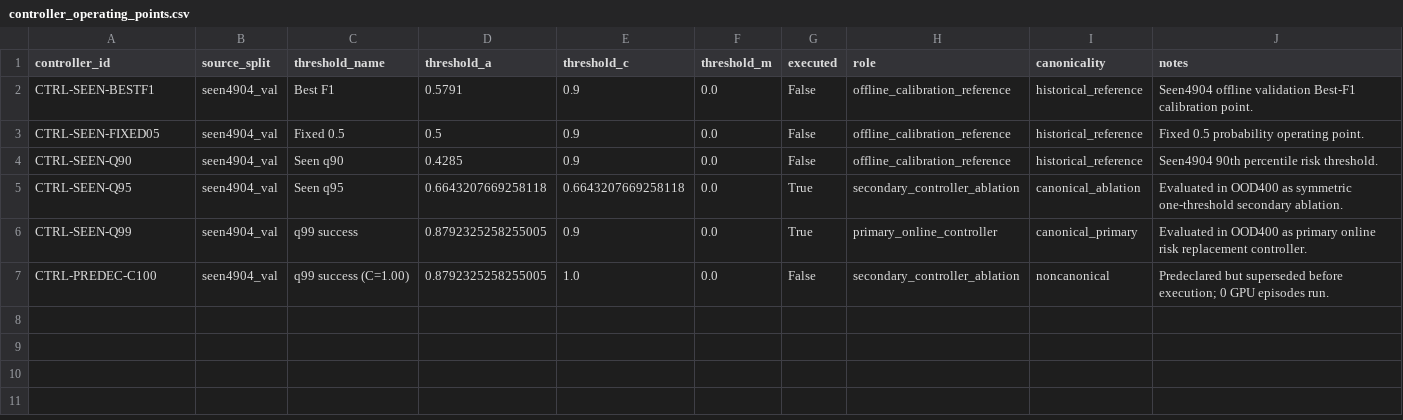
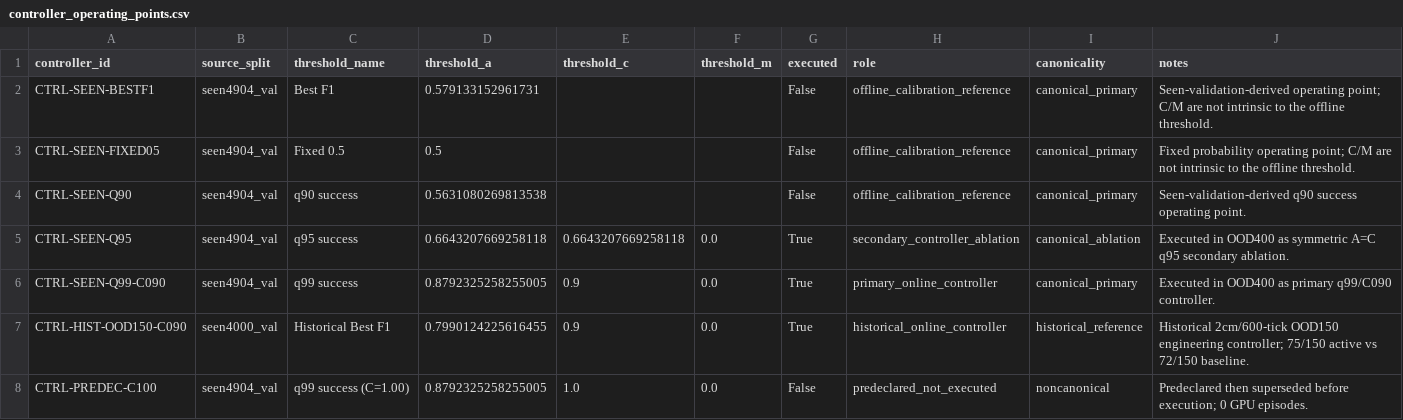
Before and after one commit to redafrix/reda-ws-backup, a CSV file: isaac_experiment_map/catalog/controller_operating_points.csv, drawn as a sheet.

Commit message:
fix(results): correct Isaac controller operating points

```diff
--- a/isaac_experiment_map/catalog/controller_operating_points.csv
+++ b/isaac_experiment_map/catalog/controller_operating_points.csv
@@ -1,7 +1,8 @@
 controller_id,source_split,threshold_name,threshold_a,threshold_c,threshold_m,executed,role,canonicality,notes
-CTRL-SEEN-BESTF1,seen4904_val,Best F1,0.5791,0.9,0.0,False,offline_calibration_reference,historical_reference,Seen4904 offline validation Best-F1 calibration point.
-CTRL-SEEN-FIXED05,seen4904_val,Fixed 0.5,0.5,0.9,0.0,False,offline_calibration_reference,historical_reference,Fixed 0.5 probability operating point.
-CTRL-SEEN-Q90,seen4904_val,Seen q90,0.4285,0.9,0.0,False,offline_calibration_reference,historical_reference,Seen4904 90th percentile risk threshold.
-CTRL-SEEN-Q95,seen4904_val,Seen q95,0.6643207669258118,0.6643207669258118,0.0,True,secondary_controller_ablation,canonical_ablation,Evaluated in OOD400 as symmetric one-threshold secondary ablation.
-CTRL-SEEN-Q99,seen4904_val,q99 success,0.8792325258255005,0.9,0.0,True,primary_online_controller,canonical_primary,Evaluated in OOD400 as primary online risk replacement controller.
-CTRL-PREDEC-C100,seen4904_val,q99 success (C=1.00),0.8792325258255005,1.0,0.0,False,secondary_controller_ablation,noncanonical,Predeclared but superseded before execution; 0 GPU episodes run.
+CTRL-SEEN-BESTF1,seen4904_val,Best F1,0.579133152961731,,,False,offline_calibration_reference,canonical_primary,Seen-validation-derived operating point; C/M are not intrinsic to the offline threshold.
+CTRL-SEEN-FIXED05,seen4904_val,Fixed 0.5,0.5,,,False,offline_calibration_reference,canonical_primary,Fixed probability operating point; C/M are not intrinsic to the offline threshold.
+CTRL-SEEN-Q90,seen4904_val,q90 success,0.5631080269813538,,,False,offline_calibration_reference,canonical_primary,Seen-validation-derived q90 success operating point.
+CTRL-SEEN-Q95,seen4904_val,q95 success,0.6643207669258118,0.6643207669258118,0.0,True,secondary_controller_ablation,canonical_ablation,Executed in OOD400 as symmetric A=C q95 secondary ablation.
+CTRL-SEEN-Q99-C090,seen4904_val,q99 success,0.8792325258255005,0.9,0.0,True,primary_online_controller,canonical_primary,Executed in OOD400 as primary q99/C090 controller.
+CTRL-HIST-OOD150-C090,seen4000_val,Historical Best F1,0.7990124225616455,0.9,0.0,True,historical_online_controller,historical_reference,Historical 2cm/600-tick OOD150 engineering controller; 75/150 active vs 72/150 baseline.
+CTRL-PREDEC-C100,seen4904_val,q99 success (C=1.00),0.8792325258255005,1.0,0.0,False,predeclared_not_executed,noncanonical,Predeclared then superseded before execution; 0 GPU episodes.
```
